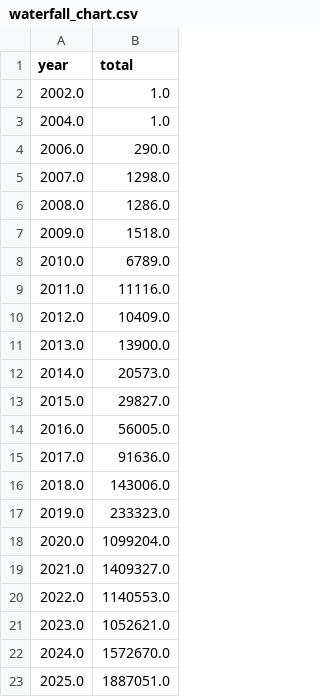
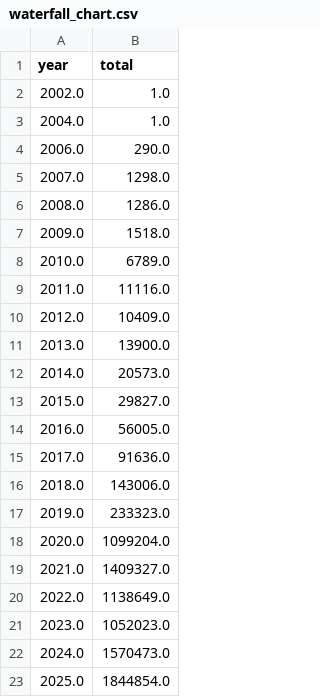
Before and after one commit to ECHODataTeam/ECHODataTeam, a CSV file: waterfall_chart.csv, drawn as a sheet.

Commit message:
Update waterfall chart attendance.

```diff
--- a/waterfall_chart.csv
+++ b/waterfall_chart.csv
@@ -19,5 +19,5 @@ year,total
 2021.0,1409327.0
-2022.0,1140553.0
-2023.0,1052621.0
-2024.0,1572670.0
-2025.0,1887051.0
+2022.0,1138649.0
+2023.0,1052023.0
+2024.0,1570473.0
+2025.0,1844854.0
```
